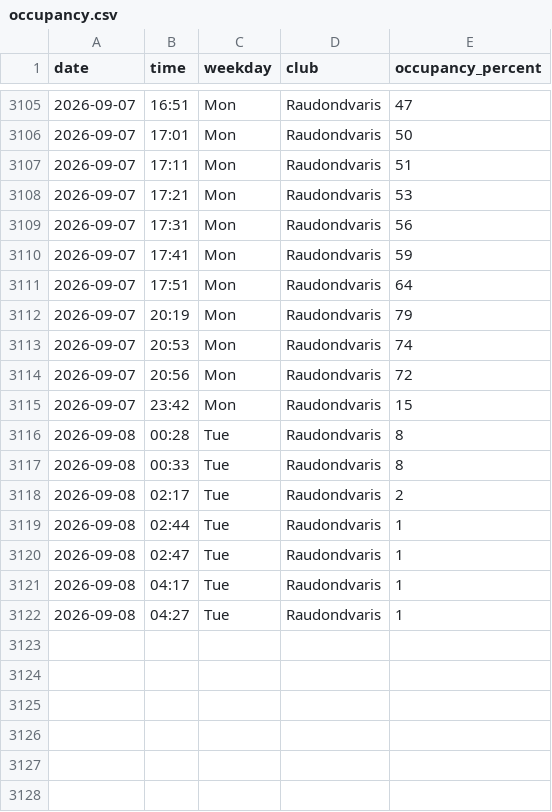
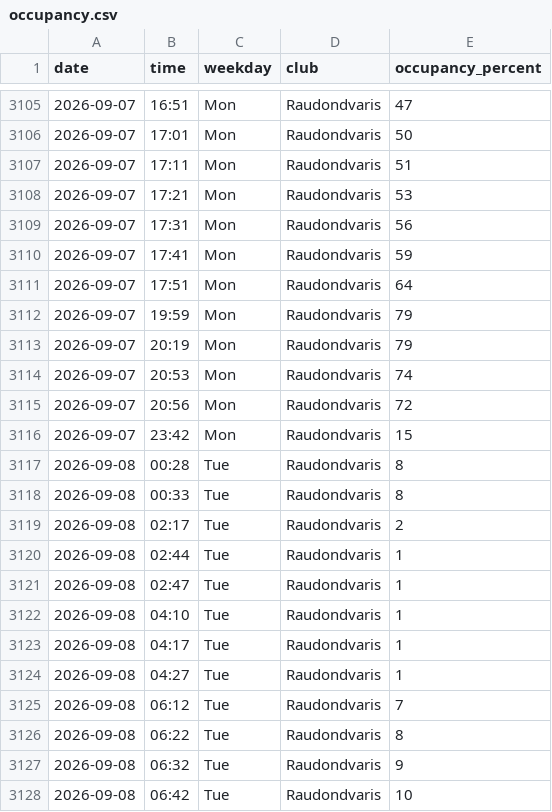
Before and after one commit to RimtasNoras/lemongym-occupancy, a CSV file: occupancy.csv, drawn as a sheet; only a part is shown, gaps mark what is left out; the diff names each change by its address in the sheet, - before the commit and + after, or states it on an @@ line.

```diff
--- a/occupancy.csv
+++ b/occupancy.csv
+row 3112: 2026-09-07 | 19:59 | Mon | Raudondvaris | 79
+row 3122: 2026-09-08 | 04:10 | Tue | Raudondvaris | 1
+row 3125: 2026-09-08 | 06:12 | Tue | Raudondvaris | 7
+row 3126: 2026-09-08 | 06:22 | Tue | Raudondvaris | 8
+row 3127: 2026-09-08 | 06:32 | Tue | Raudondvaris | 9
+row 3128: 2026-09-08 | 06:42 | Tue | Raudondvaris | 10
```
Also changed, not shown: 1 other file.
